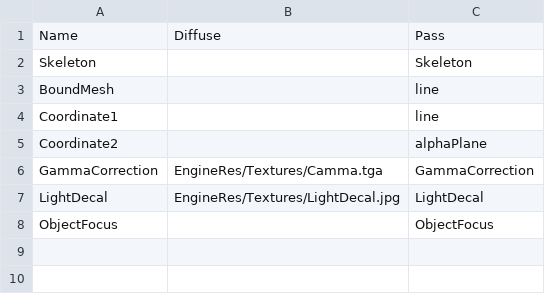
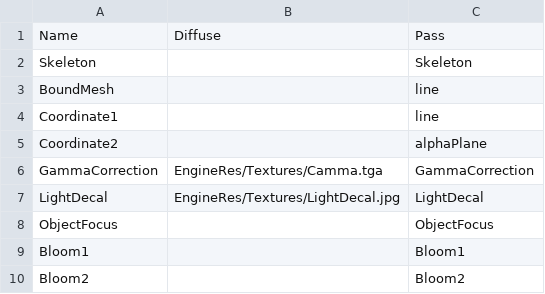
Before and after one commit to iNewLegend/muonline-client-emulator, a CSV file: bin/Client/EngineRes/Common.mat.csv, drawn as a sheet; the diff names each change by its address in the sheet, - before the commit and + after, or states it on an @@ line.

```diff
--- a/bin/Client/EngineRes/Common.mat.csv
+++ b/bin/Client/EngineRes/Common.mat.csv
+row 9: Bloom1 |  | Bloom1
+row 10: Bloom2 |  | Bloom2
```
Also changed, not shown: 22 other files.
